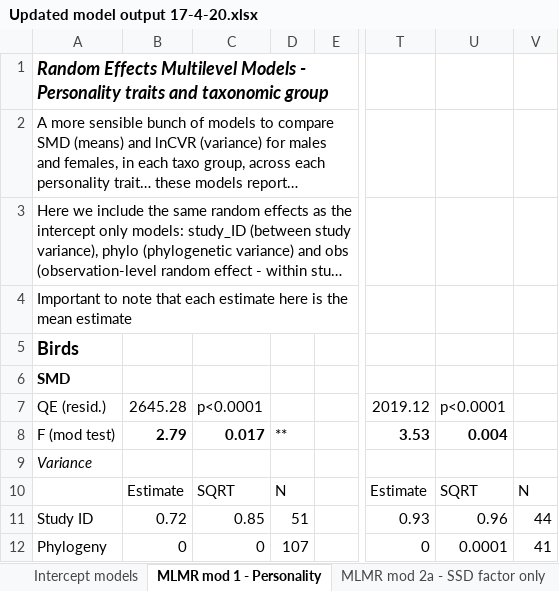
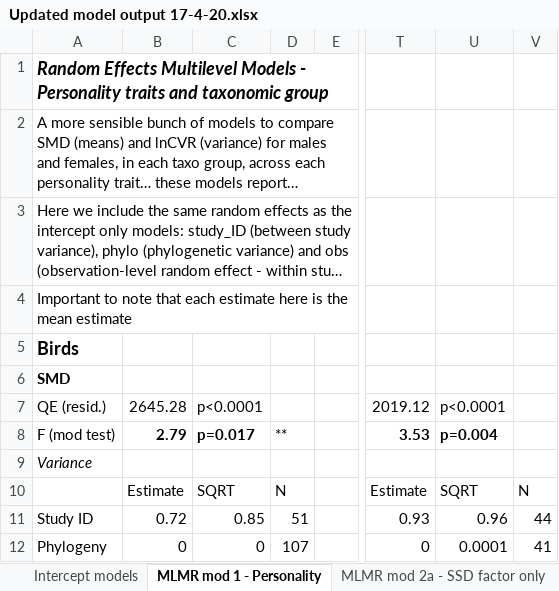
Before and after one commit to daniel1noble/sex_diff_meta, an Excel workbook: ms/Updated model output 17-4-20.xlsx, sheet MLMR mod 1 - Personality, drawn as a sheet; only a part is shown, gaps mark what is left out; long unchanged cells end in …; values as stored, in another font and other column widths than the file's, no borders; the diff names each change by its address in the sheet, - before the commit and + after, or states it on an @@ line.

```diff
--- a/ms/Updated model output 17-4-20.xlsx (sheet MLMR mod 1 - Personality)
+++ b/ms/Updated model output 17-4-20.xlsx (sheet MLMR mod 1 - Personality)
-C8: 0.017
+C8: p=0.017
-U8: 0.004
+U8: p=0.004
```
Also changed, not shown: sheet Intercept models, sheet MLMR mod 2a - SSD factor only.
